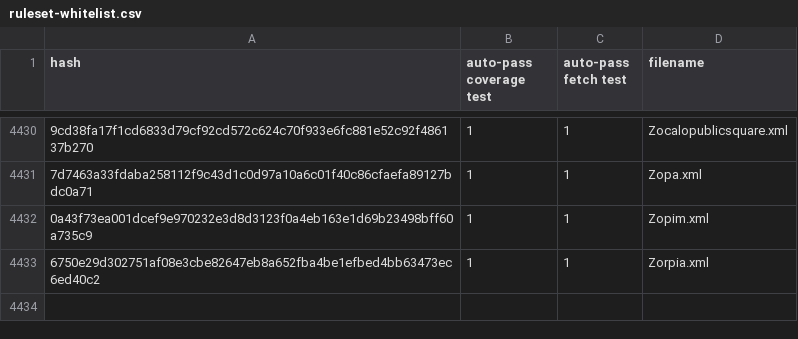
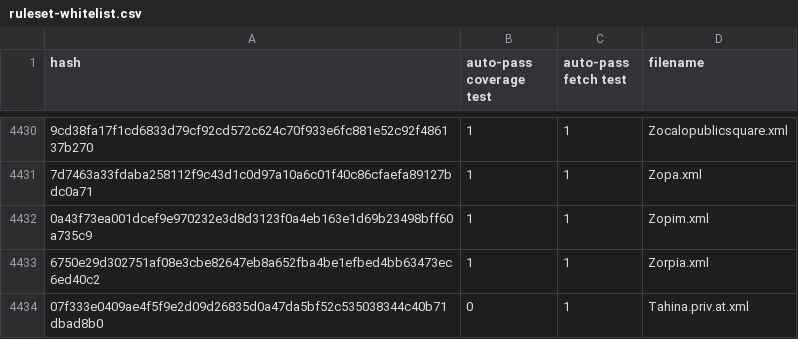
Before and after one commit to EFForg/https-everywhere, a CSV file: utils/ruleset-whitelist.csv, drawn as a sheet; only a part is shown, gaps mark what is left out; the diff names each change by its address in the sheet, - before the commit and + after, or states it on an @@ line.

Commit message:
Remove 'cacert' platform from Tahina.priv.at.xml (#11681)
* Update and rename Priv.at.xml to Tahina.priv.at.xml

* Whitelist Tahina.priv.at.xml from 'fetch-test'

```diff
--- a/utils/ruleset-whitelist.csv
+++ b/utils/ruleset-whitelist.csv
+row 4434: 07f333e0409ae4f5f9e2d09d26835d0a47da5bf52c535038344c40b71dbad8b0 | 0 | 1 | Tahina.priv.at.xml
```
Also changed, not shown: 2 other files.
